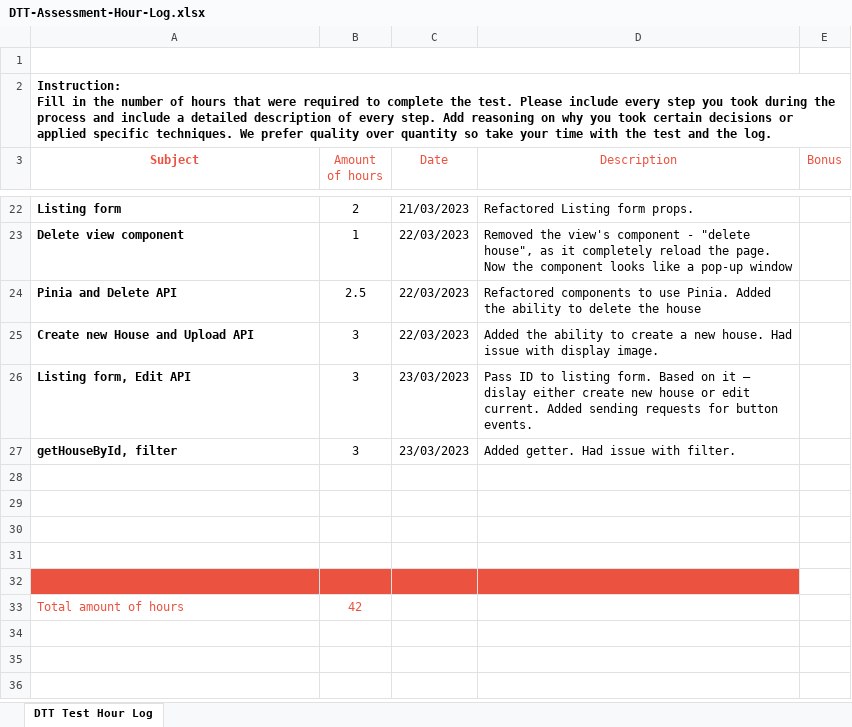
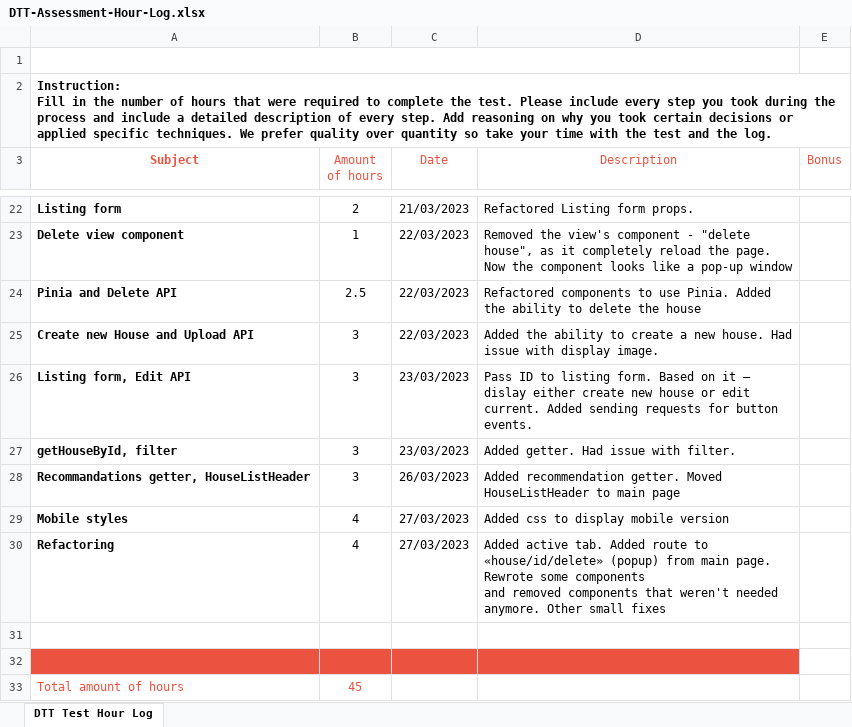
Before and after one commit to lenakot/real-estate-website, an Excel workbook: docs/DTT-Assessment-Hour-Log.xlsx, sheet DTT Test Hour Log, drawn as a sheet; only a part is shown, gaps mark what is left out; values as stored, in another font and other column widths than the file's, no borders; charts and pictures not drawn; removed rows and columns are numbered as before the commit, all else as after; ↵ is a line break in a cell; the diff names each change by its address in the sheet, - before the commit and + after, or states it on an @@ line.

Commit message:
update hour log

```diff
--- a/docs/DTT-Assessment-Hour-Log.xlsx (sheet DTT Test Hour Log)
+++ b/docs/DTT-Assessment-Hour-Log.xlsx (sheet DTT Test Hour Log)
+row 28: Recommandations getter, HouseListHeader | 3 | 26/03/2023 | Added recommendation getter. Moved HouseListHeader to main page
+row 29: Mobile styles | 4 | 27/03/2023 | Added css to display mobile version
+row 30: Refactoring | 4 | 27/03/2023 | Added active tab. Added route to «house/id/delete» (popup) from main page. Rewrote some components ↵ and removed components that weren't needed anymore. Other small fixes
-A32:D32 fill: none
+A32:D32 fill: #EB5340
-row 30: (empty)
-row 31: (empty)
-row 32: (empty)
-B33 (Amount of hours): 42
+B33 (Amount of hours): 45
```
Also changed, not shown: charts or pictures.
